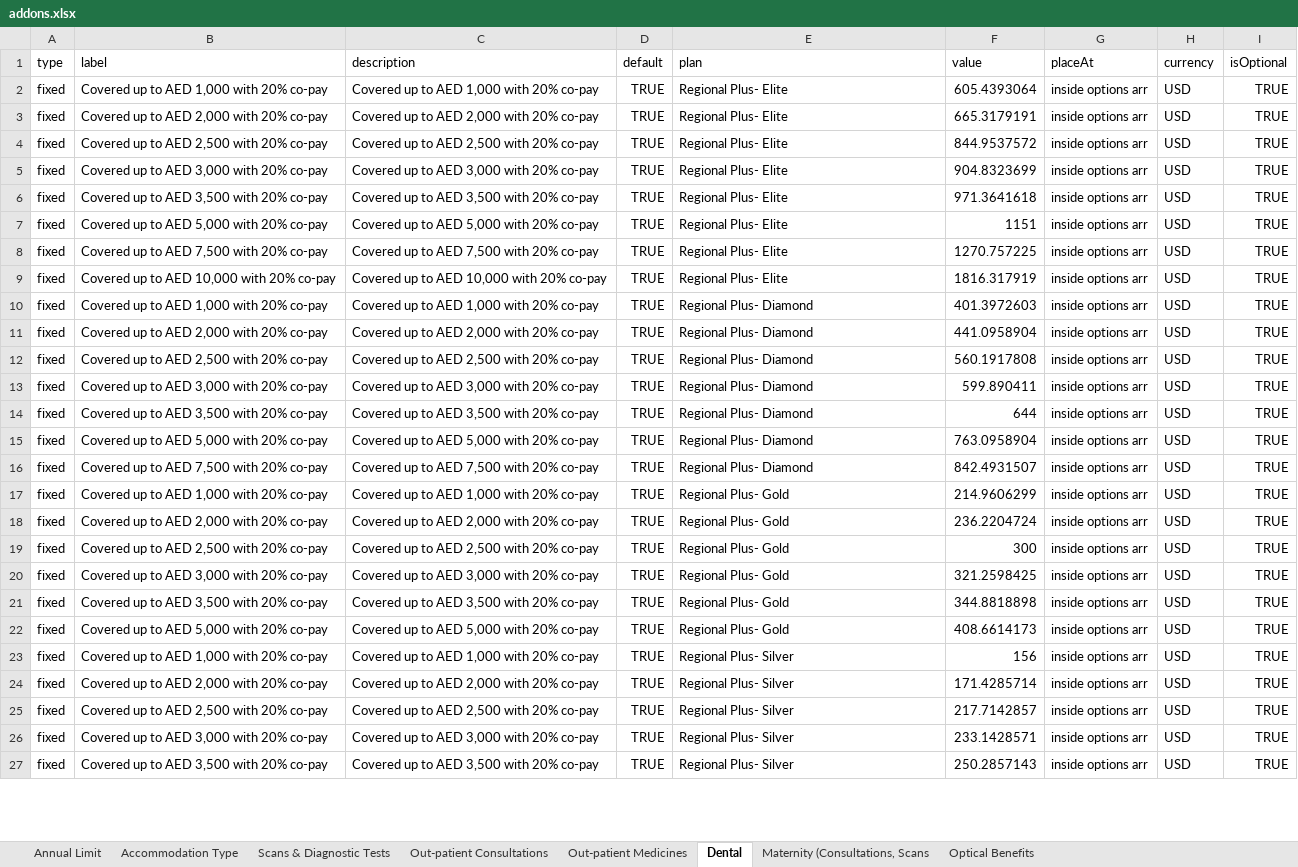
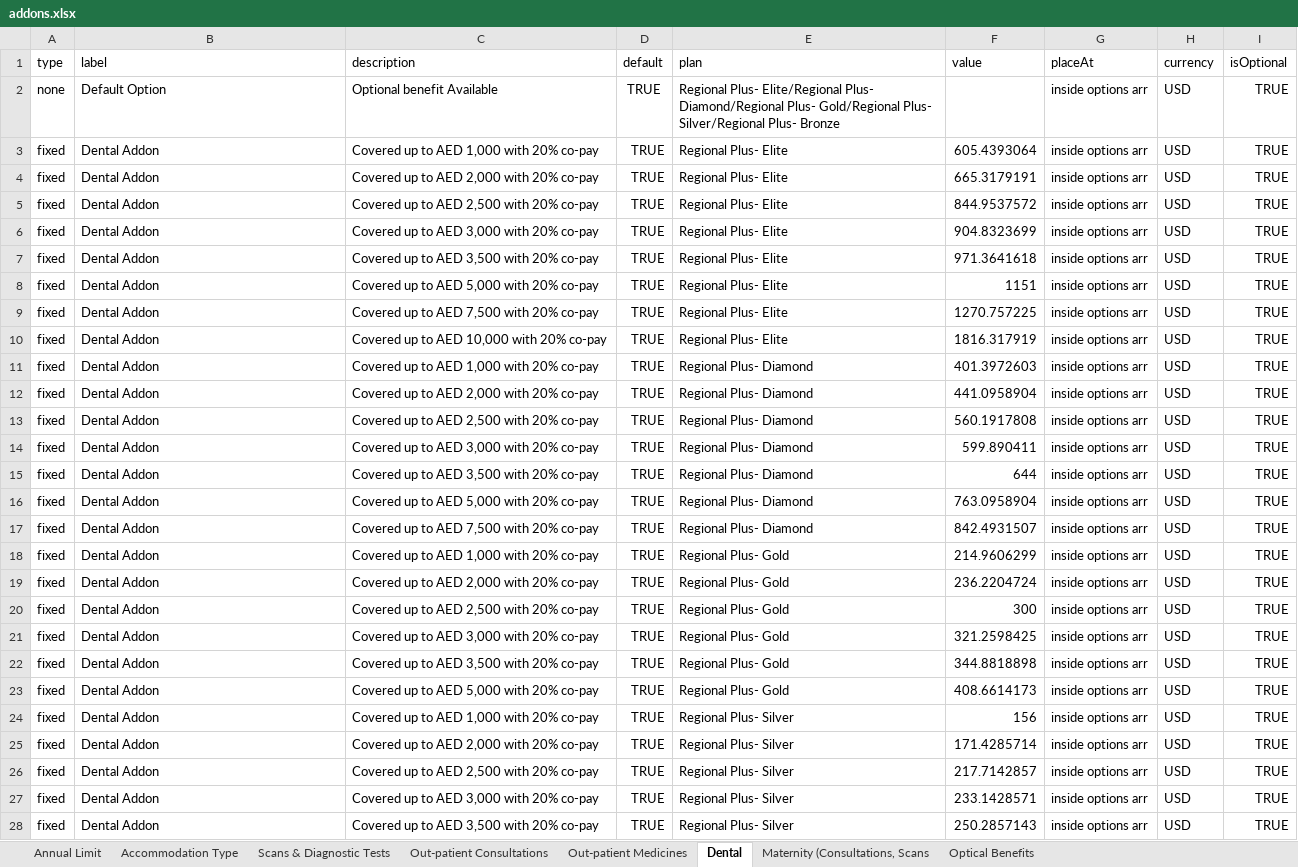
Before and after one commit to narinder123/saleslab_excel_parcel, an Excel workbook: Inputs/Orange/V2/addons.xlsx, sheet Dental, drawn as a sheet; only a part is shown; values as stored, in another font and other column widths than the file's, no borders; charts and pictures not drawn; addresses are those after the commit; the diff covers the shown part only; the diff names each change by its address in the sheet, - before the commit and + after, or states it on an @@ line.

```diff
--- a/Inputs/Orange/V2/addons.xlsx (sheet Dental)
+++ b/Inputs/Orange/V2/addons.xlsx (sheet Dental)
+row 2: none | Default Option | Optional benefit Available | TRUE | Regional Plus- Elite/Regional Plus- Diamond/Regional Plus- Gold/Regional Plus- Silver/Regional Plus- Bronze |  | inside options arr | USD | TRUE
-B3 (label): Covered up to AED 1,000 with 20% co-pay
+B3 (label): Dental Addon
-B4 (label): Covered up to AED 2,000 with 20% co-pay
+B4 (label): Dental Addon
-B5 (label): Covered up to AED 2,500 with 20% co-pay
+B5 (label): Dental Addon
-B6 (label): Covered up to AED 3,000 with 20% co-pay
+B6 (label): Dental Addon
-B7 (label): Covered up to AED 3,500 with 20% co-pay
+B7 (label): Dental Addon
-B8 (label): Covered up to AED 5,000 with 20% co-pay
+B8 (label): Dental Addon
-B9 (label): Covered up to AED 7,500 with 20% co-pay
+B9 (label): Dental Addon
-B10 (label): Covered up to AED 10,000 with 20% co-pay
+B10 (label): Dental Addon
-B11 (label): Covered up to AED 1,000 with 20% co-pay
+B11 (label): Dental Addon
-B12 (label): Covered up to AED 2,000 with 20% co-pay
+B12 (label): Dental Addon
-B13 (label): Covered up to AED 2,500 with 20% co-pay
+B13 (label): Dental Addon
-B14 (label): Covered up to AED 3,000 with 20% co-pay
+B14 (label): Dental Addon
-B15 (label): Covered up to AED 3,500 with 20% co-pay
+B15 (label): Dental Addon
-B16 (label): Covered up to AED 5,000 with 20% co-pay
+B16 (label): Dental Addon
-B17 (label): Covered up to AED 7,500 with 20% co-pay
+B17 (label): Dental Addon
-B18 (label): Covered up to AED 1,000 with 20% co-pay
+B18 (label): Dental Addon
-B19 (label): Covered up to AED 2,000 with 20% co-pay
+B19 (label): Dental Addon
-B20 (label): Covered up to AED 2,500 with 20% co-pay
+B20 (label): Dental Addon
-B21 (label): Covered up to AED 3,000 with 20% co-pay
+B21 (label): Dental Addon
-B22 (label): Covered up to AED 3,500 with 20% co-pay
+B22 (label): Dental Addon
-B23 (label): Covered up to AED 5,000 with 20% co-pay
+B23 (label): Dental Addon
-B24 (label): Covered up to AED 1,000 with 20% co-pay
+B24 (label): Dental Addon
-B25 (label): Covered up to AED 2,000 with 20% co-pay
+B25 (label): Dental Addon
-B26 (label): Covered up to AED 2,500 with 20% co-pay
+B26 (label): Dental Addon
-B27 (label): Covered up to AED 3,000 with 20% co-pay
+B27 (label): Dental Addon
-B28 (label): Covered up to AED 3,500 with 20% co-pay
+B28 (label): Dental Addon
```
Also changed, not shown: 3 edited cells elsewhere in this sheet, sheet Out-patient Medicines, sheet Maternity (Consultations, Scans, sheet Optical Benefits, sheet Accommodation Type, charts or pictures, Inputs/Orange/V1/rateSheet.xlsx, Inputs/Orange/V2/addons1.xlsx, 40 other files.
